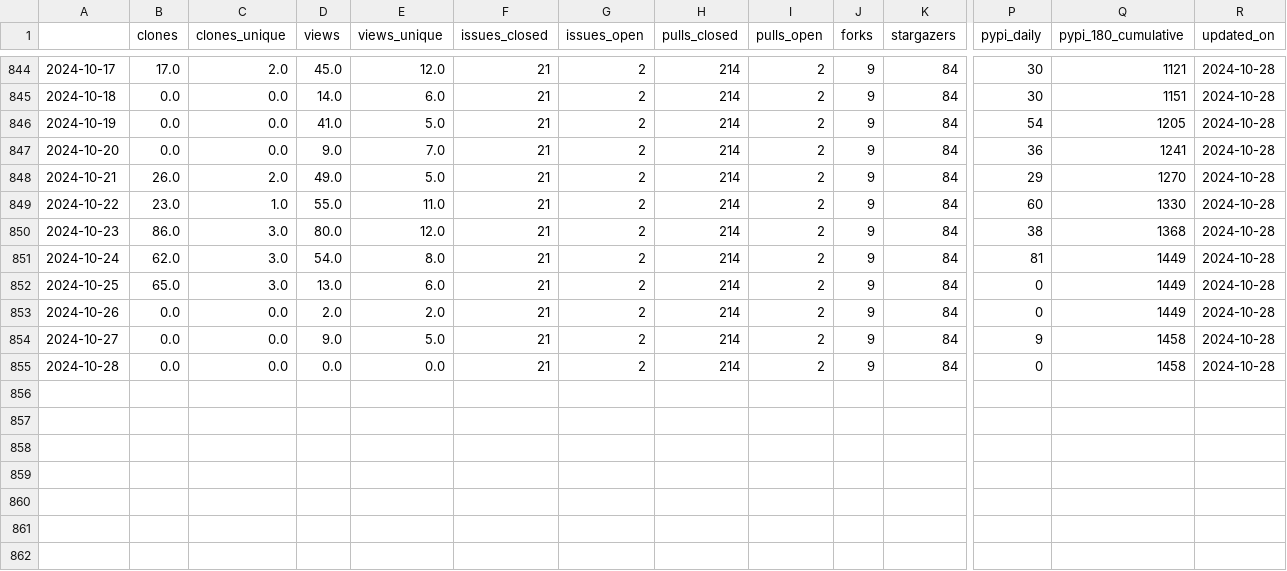
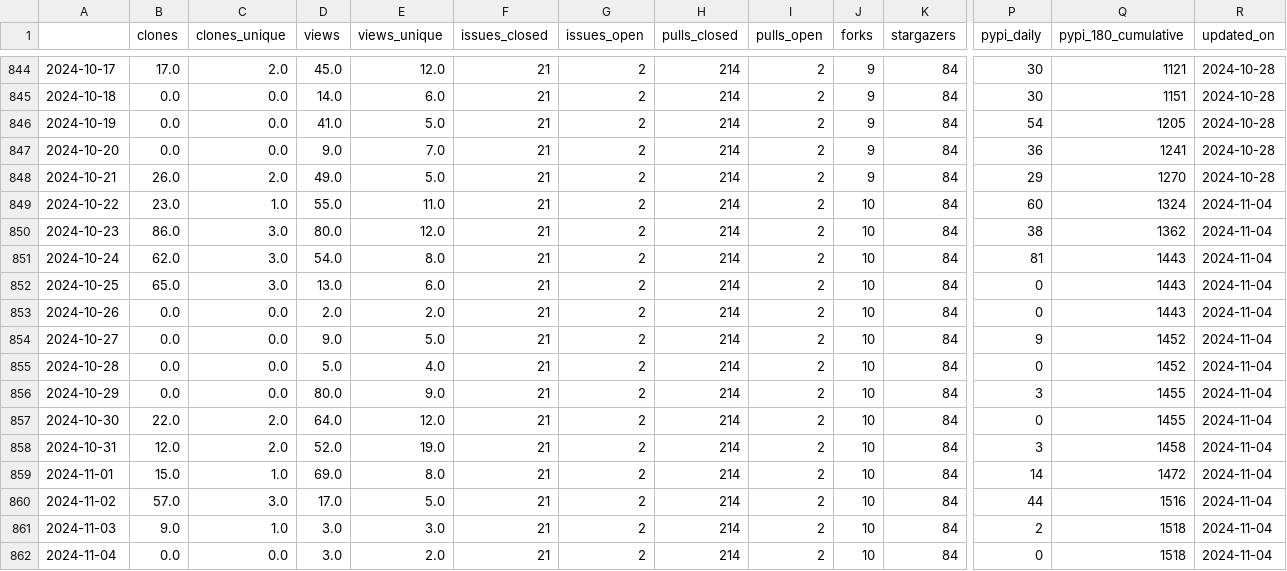
Before and after one commit to malihass/osos, a CSV file: data/sup3r.csv, drawn as a sheet; only a part is shown, gaps mark what is left out; rows hold the shown columns only; the diff names each change by its address in the sheet, - before the commit and + after, or states it on an @@ line.

Commit message:
update osos data and plots

```diff
--- a/data/sup3r.csv
+++ b/data/sup3r.csv
-J849:J855 (forks): 9
+J849:J855 (forks): 10
-Q849 (pypi_180_cumulative): 1330
+Q849 (pypi_180_cumulative): 1324
-R849:R855 (updated_on): 2024-10-28
+R849:R855 (updated_on): 2024-11-04
-Q850 (pypi_180_cumulative): 1368
+Q850 (pypi_180_cumulative): 1362
-Q851:Q853 (pypi_180_cumulative): 1449
+Q851:Q853 (pypi_180_cumulative): 1443
-Q854:Q855 (pypi_180_cumulative): 1458
+Q854:Q855 (pypi_180_cumulative): 1452
-D855 (views): 0.0
+D855 (views): 5.0
-E855 (views_unique): 0.0
+E855 (views_unique): 4.0
+row 856: 2024-10-29 | 0.0 | 0.0 | 80.0 | 9.0 | 21 | 2 | 214 | 2 | 10 | 84 | 3 | 1455 | 2024-11-04
+row 857: 2024-10-30 | 22.0 | 2.0 | 64.0 | 12.0 | 21 | 2 | 214 | 2 | 10 | 84 | 0 | 1455 | 2024-11-04
+row 858: 2024-10-31 | 12.0 | 2.0 | 52.0 | 19.0 | 21 | 2 | 214 | 2 | 10 | 84 | 3 | 1458 | 2024-11-04
+row 859: 2024-11-01 | 15.0 | 1.0 | 69.0 | 8.0 | 21 | 2 | 214 | 2 | 10 | 84 | 14 | 1472 | 2024-11-04
+row 860: 2024-11-02 | 57.0 | 3.0 | 17.0 | 5.0 | 21 | 2 | 214 | 2 | 10 | 84 | 44 | 1516 | 2024-11-04
+row 861: 2024-11-03 | 9.0 | 1.0 | 3.0 | 3.0 | 21 | 2 | 214 | 2 | 10 | 84 | 2 | 1518 | 2024-11-04
+row 862: 2024-11-04 | 0.0 | 0.0 | 3.0 | 2.0 | 21 | 2 | 214 | 2 | 10 | 84 | 0 | 1518 | 2024-11-04
```
Also changed, not shown: data/bioreactordesign.csv, data/pelephysics.csv, 14 other files.
